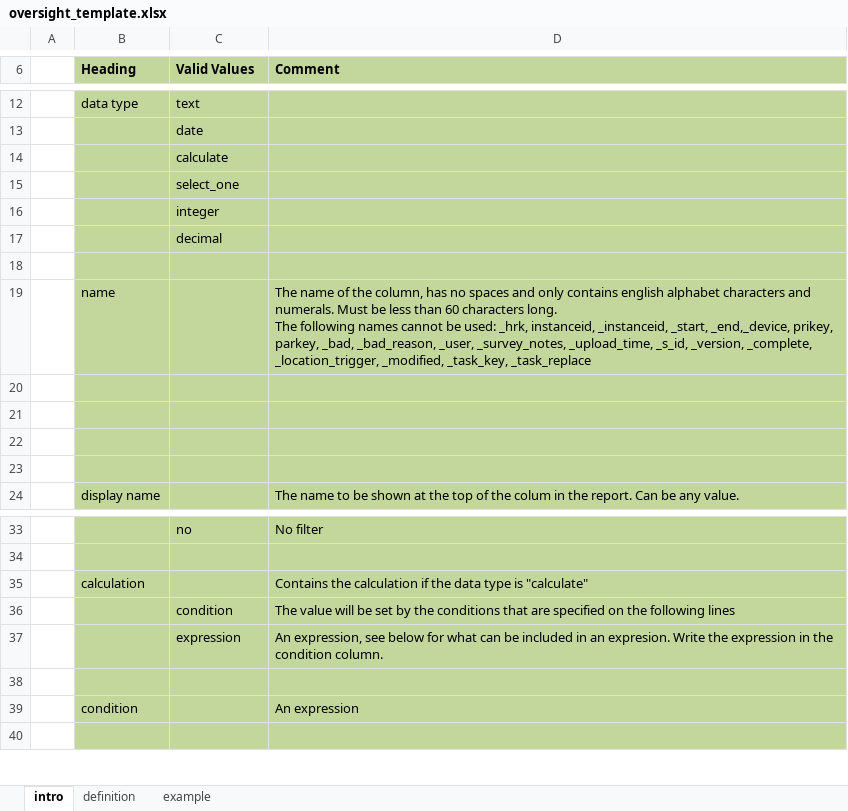
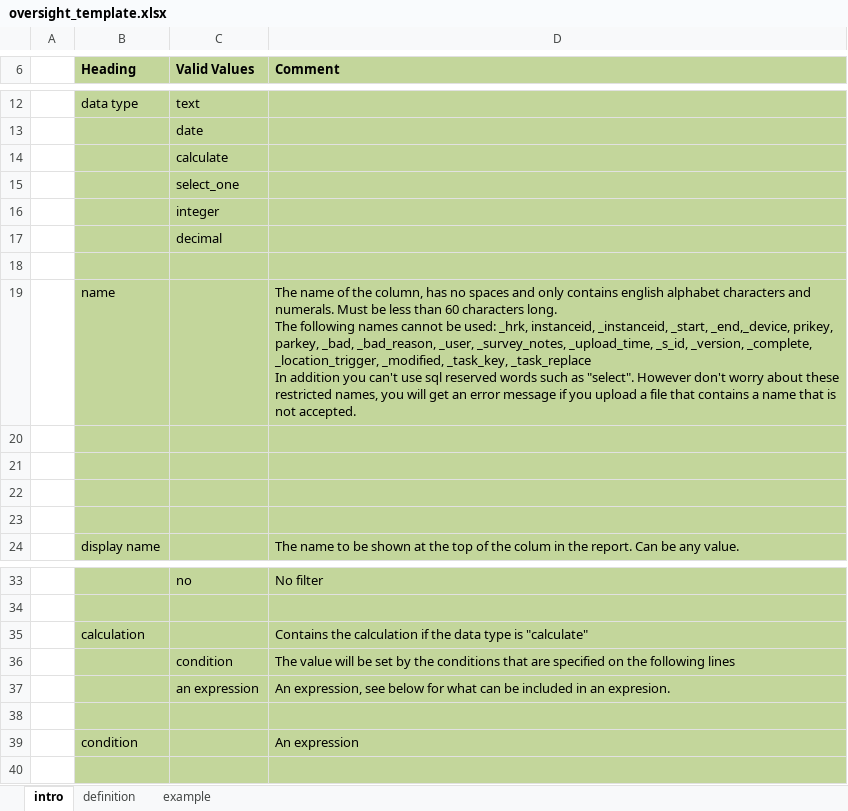
Before and after one commit to smap-consulting/smapserver, an Excel workbook: smapServer/WebContent/oversight_template.xlsx, sheet intro, drawn as a sheet; only a part is shown, gaps mark what is left out; values as stored, in another font and other column widths than the file's, no borders; ↵ is a line break in a cell; the diff names each change by its address in the sheet, - before the commit and + after, or states it on an @@ line.

Commit message:
add translations.  Refresh survey list in managed forms when project changes

```diff
--- a/smapServer/WebContent/oversight_template.xlsx (sheet intro)
+++ b/smapServer/WebContent/oversight_template.xlsx (sheet intro)
-D19 (Comment): …_task_key, _task_replace
+D19 (Comment): …_task_key, _task_replace ↵ In addition you can't use sql reserved words such as "select". However don't worry about these restricted names, you will get an error message if you upload a file that contains a name that is not accepted.
-C37 (Valid Values): expression
+C37 (Valid Values): an expression
-D37 (Comment): …an expresion. Write the expression in the condition column.
+D37 (Comment): …an expresion.
```
Also changed, not shown: 13 other files.
